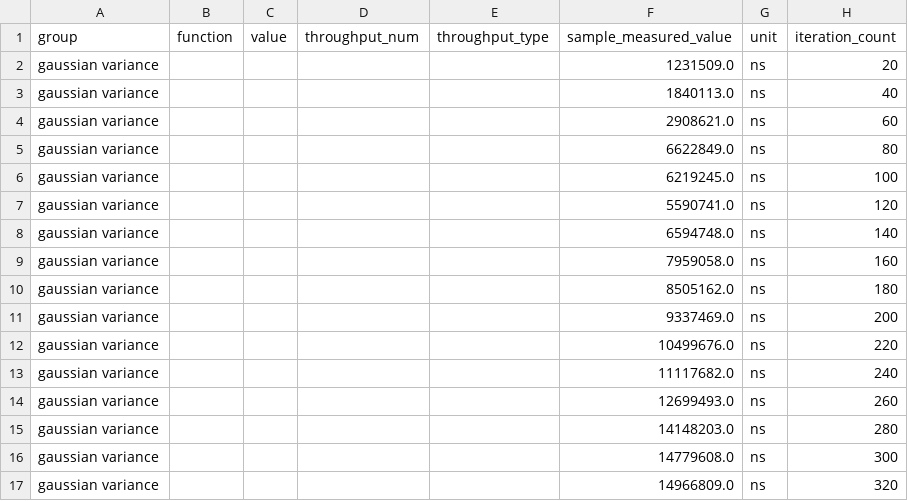
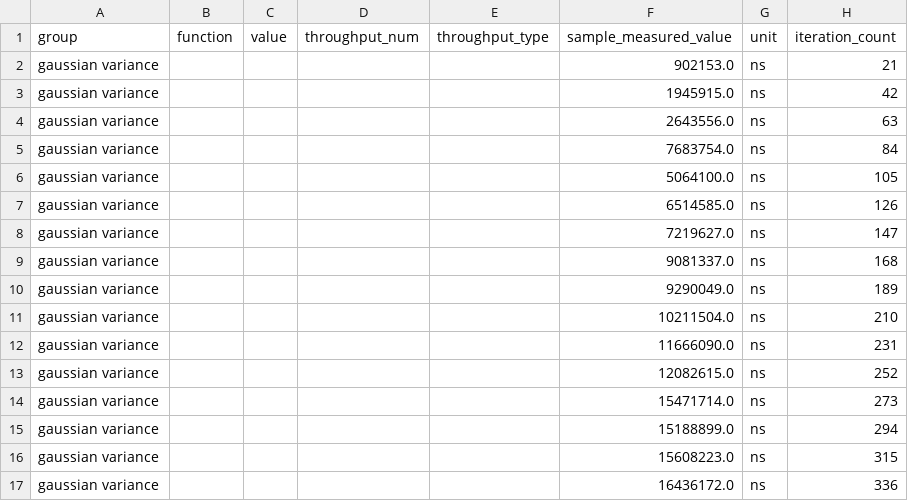
Before and after one commit to danielhstahl/cf_dist_utils_rust, a CSV file: gaussian variance/base/raw.csv, drawn as a sheet; only a part is shown; the diff covers the shown part only.

```diff
--- a/gaussian variance/base/raw.csv
+++ b/gaussian variance/base/raw.csv
@@ -1,17 +1,17 @@
 group,function,value,throughput_num,throughput_type,sample_measured_value,unit,iteration_count
-gaussian variance,,,,,1231509.0,ns,20
-gaussian variance,,,,,1840113.0,ns,40
-gaussian variance,,,,,2908621.0,ns,60
-gaussian variance,,,,,6622849.0,ns,80
-gaussian variance,,,,,6219245.0,ns,100
-gaussian variance,,,,,5590741.0,ns,120
-gaussian variance,,,,,6594748.0,ns,140
-gaussian variance,,,,,7959058.0,ns,160
-gaussian variance,,,,,8505162.0,ns,180
-gaussian variance,,,,,9337469.0,ns,200
-gaussian variance,,,,,10499676.0,ns,220
-gaussian variance,,,,,11117682.0,ns,240
-gaussian variance,,,,,12699493.0,ns,260
-gaussian variance,,,,,14148203.0,ns,280
-gaussian variance,,,,,14779608.0,ns,300
-gaussian variance,,,,,14966809.0,ns,320
+gaussian variance,,,,,902153.0,ns,21
+gaussian variance,,,,,1945915.0,ns,42
+gaussian variance,,,,,2643556.0,ns,63
+gaussian variance,,,,,7683754.0,ns,84
+gaussian variance,,,,,5064100.0,ns,105
+gaussian variance,,,,,6514585.0,ns,126
+gaussian variance,,,,,7219627.0,ns,147
+gaussian variance,,,,,9081337.0,ns,168
+gaussian variance,,,,,9290049.0,ns,189
+gaussian variance,,,,,10211504.0,ns,210
+gaussian variance,,,,,11666090.0,ns,231
+gaussian variance,,,,,12082615.0,ns,252
+gaussian variance,,,,,15471714.0,ns,273
+gaussian variance,,,,,15188899.0,ns,294
+gaussian variance,,,,,15608223.0,ns,315
+gaussian variance,,,,,16436172.0,ns,336
```
Also changed, not shown: 168 edited cells elsewhere in this file, gaussian value at risk/base/raw.csv, gaussian value at risk/new/raw.csv, 35 other files.
